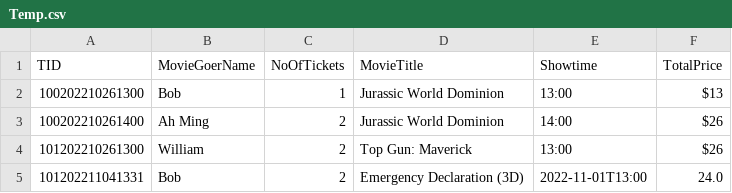
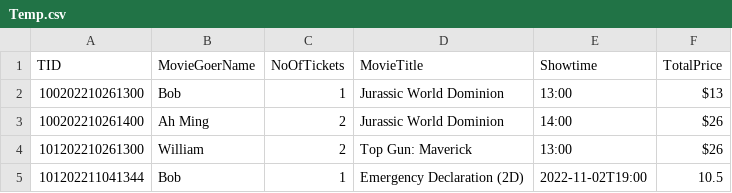
Before and after one commit to natisaver/Movie-Booking-System, a CSV file: src/Data/Temp.csv, drawn as a sheet.

```diff
--- a/src/Data/Temp.csv
+++ b/src/Data/Temp.csv
@@ -4,2 +4,2 @@ TID,MovieGoerName,NoOfTickets,MovieTitle,Showtime,TotalPrice
 101202210261300,William,2,Top Gun: Maverick,13:00,$26
-101202211041331,Bob,2,Emergency Declaration (3D),2022-11-01T13:00,24.0
+101202211041344,Bob,1,Emergency Declaration (2D),2022-11-02T19:00,10.5
```
Also changed, not shown: 2 other files.
